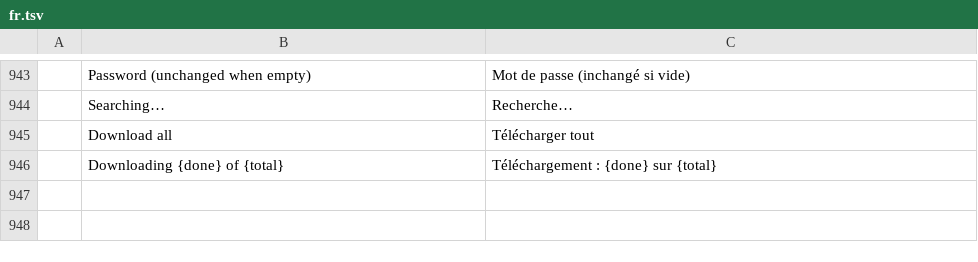
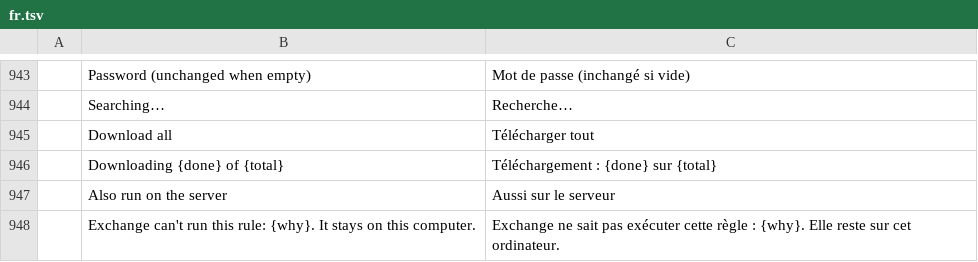
Before and after one commit to dgaudin/mailcraft, a TSV file: crates/ui-egui/src/i18n/fr.tsv, drawn as a sheet; only a part is shown, gaps mark what is left out; the diff names each change by its address in the sheet, - before the commit and + after, or states it on an @@ line.

```diff
--- a/crates/ui-egui/src/i18n/fr.tsv
+++ b/crates/ui-egui/src/i18n/fr.tsv
+row 947:  | Also run on the server | Aussi sur le serveur
+row 948:  | Exchange can't run this rule: {why}. It stays on this computer. | Exchange ne sait pas exécuter cette règle : {why}. Elle reste sur cet ordinateur.
```
Also changed, not shown: crates/ui-egui/src/i18n/ar.tsv, crates/ui-egui/src/i18n/he.tsv, 23 other files.
